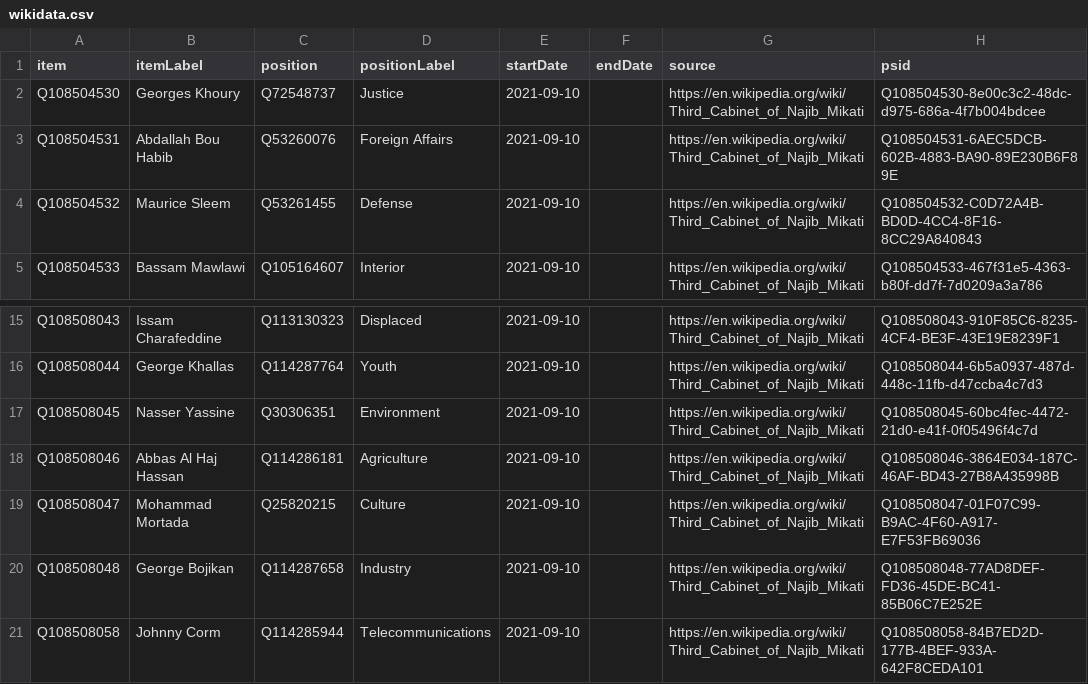
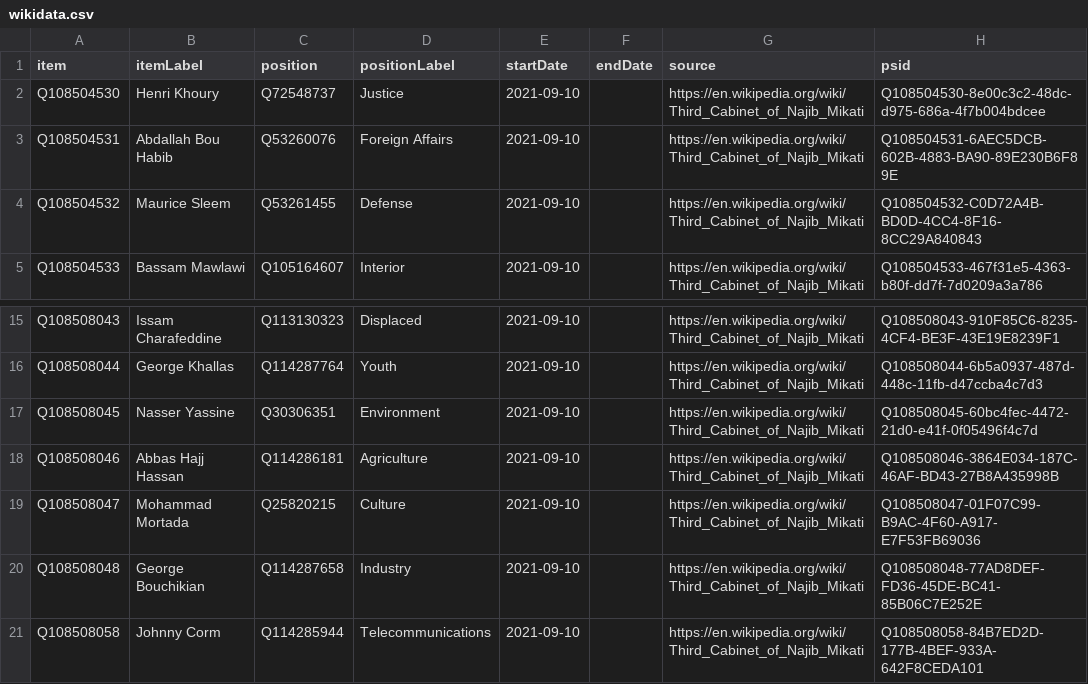
Before and after one commit to every-politician-scrapers/lebanon, a CSV file: sources/cabinet/2021-mikati-3/wikidata.csv, drawn as a sheet; only a part is shown, gaps mark what is left out.

Commit message:
Compare external sources to Wikidata

```diff
--- a/sources/cabinet/2021-mikati-3/wikidata.csv
+++ b/sources/cabinet/2021-mikati-3/wikidata.csv
@@ -1,3 +1,3 @@
 item,itemLabel,position,positionLabel,startDate,endDate,source,psid
-Q108504530,Georges Khoury,Q72548737,Justice,2021-09-10,,https://en.wikipedia.org/wiki/Third_Cabinet_of_Najib_Mikati,Q108504530-8e00c3c2-48dc-d975-686a-4f7b004bdcee
+Q108504530,Henri Khoury,Q72548737,Justice,2021-09-10,,https://en.wikipedia.org/wiki/Third_Cabinet_of_Najib_Mikati,Q108504530-8e00c3c2-48dc-d975-686a-4f7b004bdcee
 Q108504531,Abdallah Bou Habib,Q53260076,Foreign Affairs,2021-09-10,,https://en.wikipedia.org/wiki/Third_Cabinet_of_Najib_Mikati,Q108504531-6AEC5DCB-602B-4883-BA90-89E230B6F89E
@@ -17,5 +17,5 @@ Q108508044,George Khallas,Q114287764,Youth,2021-09-10,,https://en.wikipedia.org/
 Q108508045,Nasser Yassine,Q30306351,Environment,2021-09-10,,https://en.wikipedia.org/wiki/Third_Cabinet_of_Najib_Mikati,Q108508045-60bc4fec-4472-21d0-e41f-0f05496f4c7d
-Q108508046,Abbas Al Haj Hassan,Q114286181,Agriculture,2021-09-10,,https://en.wikipedia.org/wiki/Third_Cabinet_of_Najib_Mikati,Q108508046-3864E034-187C-46AF-BD43-27B8A435998B
+Q108508046,Abbas Hajj Hassan,Q114286181,Agriculture,2021-09-10,,https://en.wikipedia.org/wiki/Third_Cabinet_of_Najib_Mikati,Q108508046-3864E034-187C-46AF-BD43-27B8A435998B
 Q108508047,Mohammad Mortada,Q25820215,Culture,2021-09-10,,https://en.wikipedia.org/wiki/Third_Cabinet_of_Najib_Mikati,Q108508047-01F07C99-B9AC-4F60-A917-E7F53FB69036
-Q108508048,George Bojikan,Q114287658,Industry,2021-09-10,,https://en.wikipedia.org/wiki/Third_Cabinet_of_Najib_Mikati,Q108508048-77AD8DEF-FD36-45DE-BC41-85B06C7E252E
+Q108508048,George Bouchikian,Q114287658,Industry,2021-09-10,,https://en.wikipedia.org/wiki/Third_Cabinet_of_Najib_Mikati,Q108508048-77AD8DEF-FD36-45DE-BC41-85B06C7E252E
 Q108508058,Johnny Corm,Q114285944,Telecommunications,2021-09-10,,https://en.wikipedia.org/wiki/Third_Cabinet_of_Najib_Mikati,Q108508058-84B7ED2D-177B-4BEF-933A-642F8CEDA101
```
Also changed, not shown: sources/cabinet/2021-mikati-3/scraped.csv, sources/wpoffice/president/scraped.csv, 2 other files.
